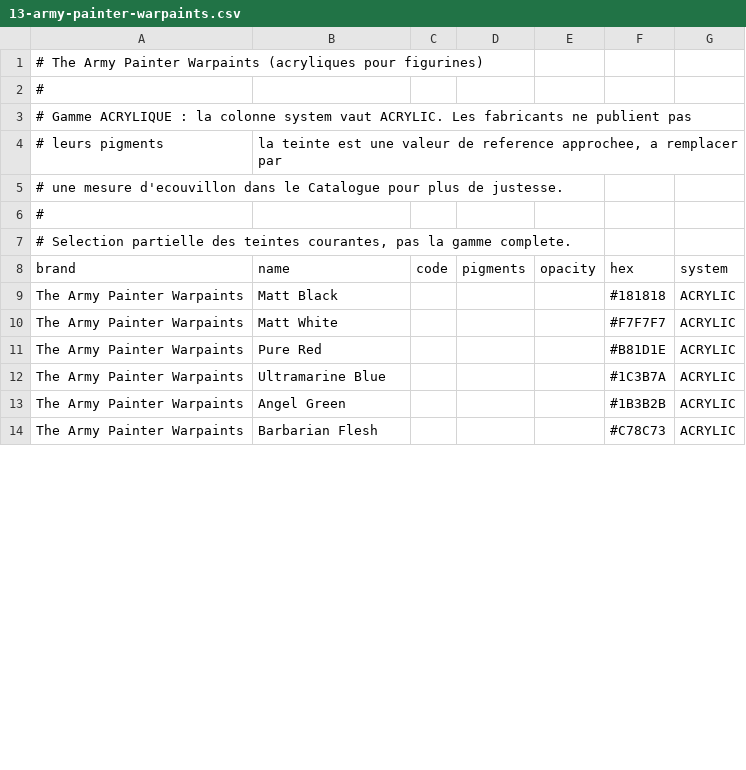
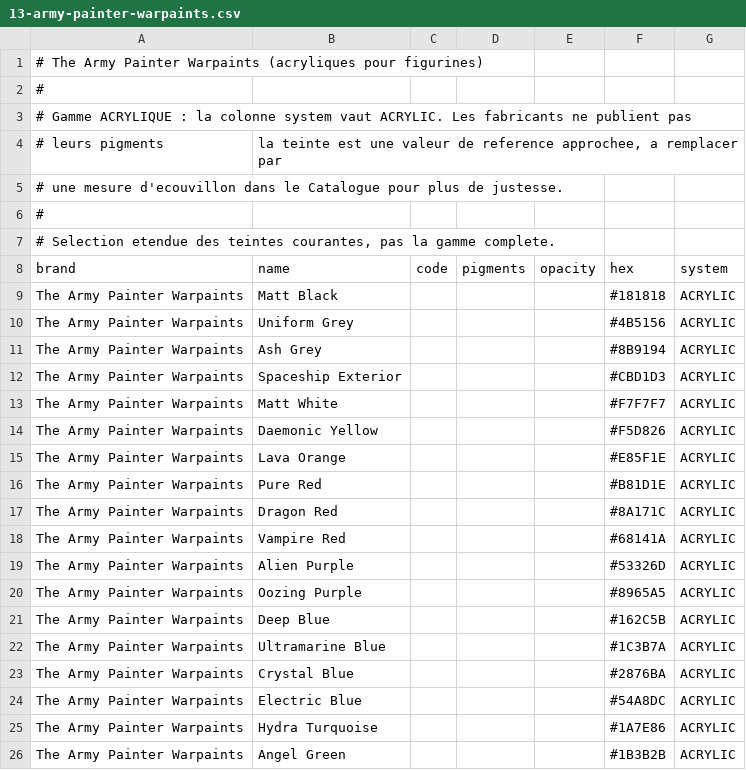
Before and after one commit to asmolabs/palettier, a CSV file: crates/palettier-domain/catalog/brands/13-army-painter-warpaints.csv, drawn as a sheet; only a part is shown; the shorter side is filled out with more unchanged rows; the diff covers the shown part only.

```diff
--- a/crates/palettier-domain/catalog/brands/13-army-painter-warpaints.csv
+++ b/crates/palettier-domain/catalog/brands/13-army-painter-warpaints.csv
@@ -6,8 +6,21 @@
 #
-# Selection partielle des teintes courantes, pas la gamme complete.
+# Selection etendue des teintes courantes, pas la gamme complete.
 brand;name;code;pigments;opacity;hex;system
 The Army Painter Warpaints;Matt Black;;;;#181818;ACRYLIC
+The Army Painter Warpaints;Uniform Grey;;;;#4B5156;ACRYLIC
+The Army Painter Warpaints;Ash Grey;;;;#8B9194;ACRYLIC
+The Army Painter Warpaints;Spaceship Exterior;;;;#CBD1D3;ACRYLIC
 The Army Painter Warpaints;Matt White;;;;#F7F7F7;ACRYLIC
+The Army Painter Warpaints;Daemonic Yellow;;;;#F5D826;ACRYLIC
+The Army Painter Warpaints;Lava Orange;;;;#E85F1E;ACRYLIC
 The Army Painter Warpaints;Pure Red;;;;#B81D1E;ACRYLIC
+The Army Painter Warpaints;Dragon Red;;;;#8A171C;ACRYLIC
+The Army Painter Warpaints;Vampire Red;;;;#68141A;ACRYLIC
+The Army Painter Warpaints;Alien Purple;;;;#53326D;ACRYLIC
+The Army Painter Warpaints;Oozing Purple;;;;#8965A5;ACRYLIC
+The Army Painter Warpaints;Deep Blue;;;;#162C5B;ACRYLIC
 The Army Painter Warpaints;Ultramarine Blue;;;;#1C3B7A;ACRYLIC
+The Army Painter Warpaints;Crystal Blue;;;;#2876BA;ACRYLIC
+The Army Painter Warpaints;Electric Blue;;;;#54A8DC;ACRYLIC
+The Army Painter Warpaints;Hydra Turquoise;;;;#1A7E86;ACRYLIC
 The Army Painter Warpaints;Angel Green;;;;#1B3B2B;ACRYLIC
```
Also changed, not shown: 11 added rows and 4 edited cells elsewhere in this file, crates/palettier-domain/catalog/brands/10-citadel.csv, crates/palettier-domain/catalog/brands/11-vallejo-model-color.csv, 9 other files.
